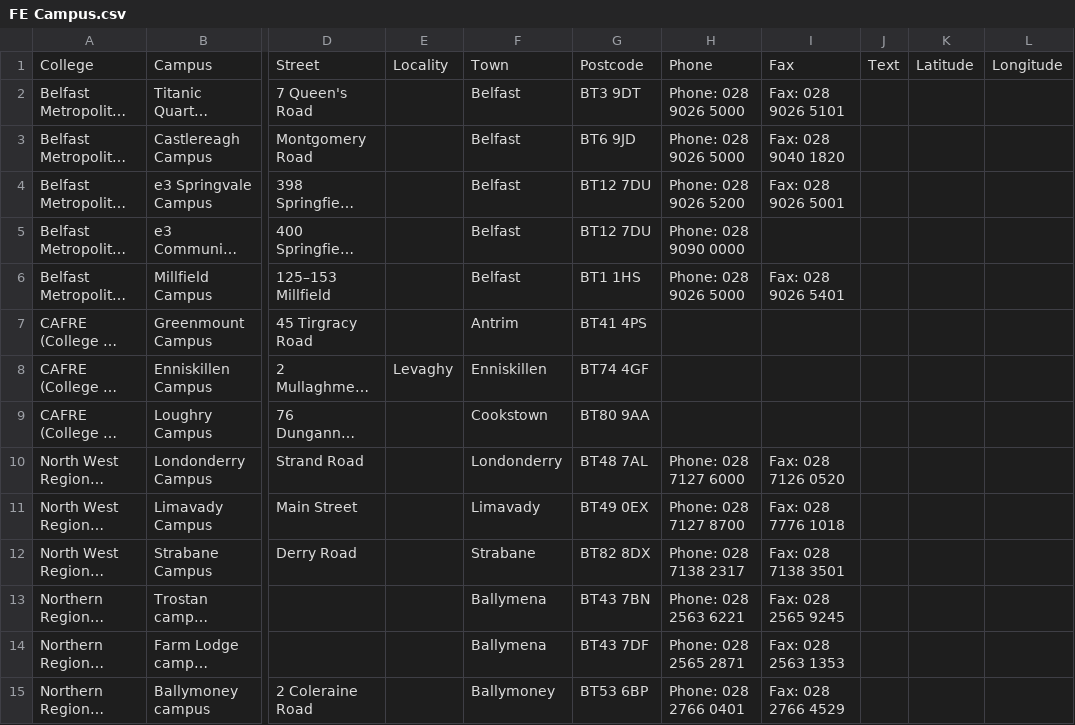
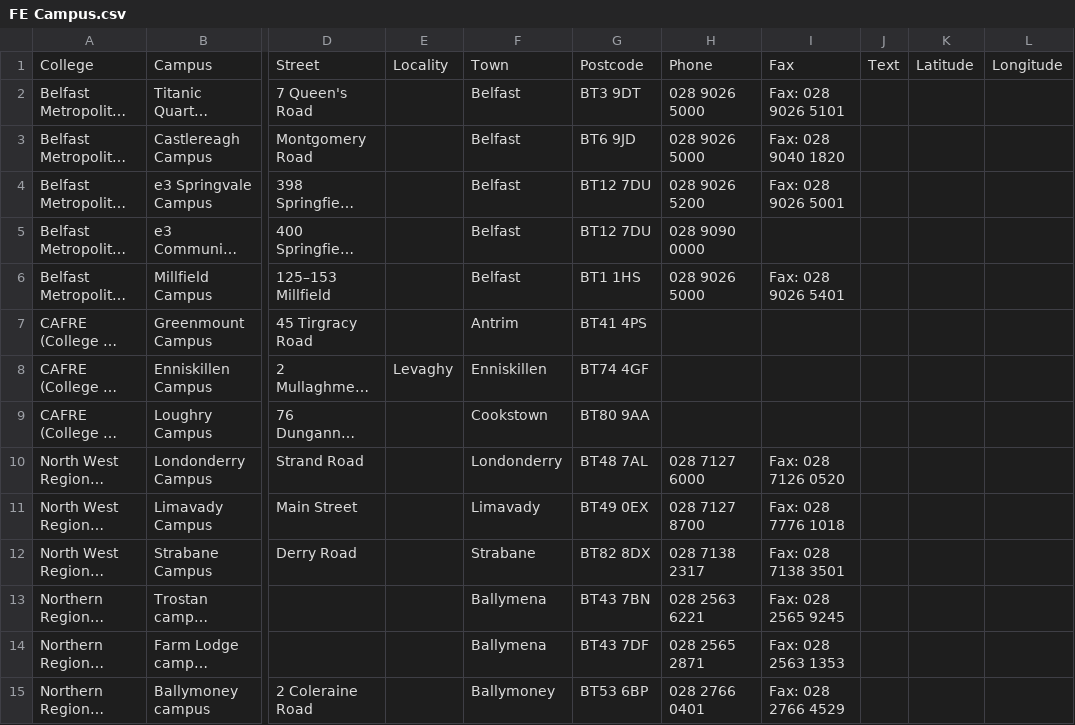
Before and after one commit to jeremylindsayni/OpenDataNI.Contrib, a CSV file: Further Education College and Campus Addresses/FE Campus.csv, drawn as a sheet; only a part is shown, gaps mark what is left out; long unchanged cells end in …; the diff covers the shown part only; the diff names each change by its address in the sheet, - before the commit and + after, or states it on an @@ line.

Commit message:
Address issue #2 - remove 'Phone: ' prefix
Addresses issue #2 to remove the text 'Phone:' preceding each campus phone number.

```diff
--- a/Further Education College and Campus Addresses/FE Campus.csv
+++ b/Further Education College and Campus Addresses/FE Campus.csv
-H2:H3: Phone: 028 9026 5000
+H2:H3: 028 9026 5000
-H4: Phone: 028 9026 5200
+H4: 028 9026 5200
-H5: Phone: 028 9090 0000
+H5: 028 9090 0000
-H6: Phone: 028 9026 5000
+H6: 028 9026 5000
-H10: Phone: 028 7127 6000
+H10: 028 7127 6000
-H11: Phone: 028 7127 8700
+H11: 028 7127 8700
-H12: Phone: 028 7138 2317
+H12: 028 7138 2317
-H13: Phone: 028 2563 6221
+H13: 028 2563 6221
-H14: Phone: 028 2565 2871
+H14: 028 2565 2871
-H15: Phone: 028 2766 0401
+H15: 028 2766 0401
```
Also changed, not shown: 22 edited cells elsewhere in this file.
